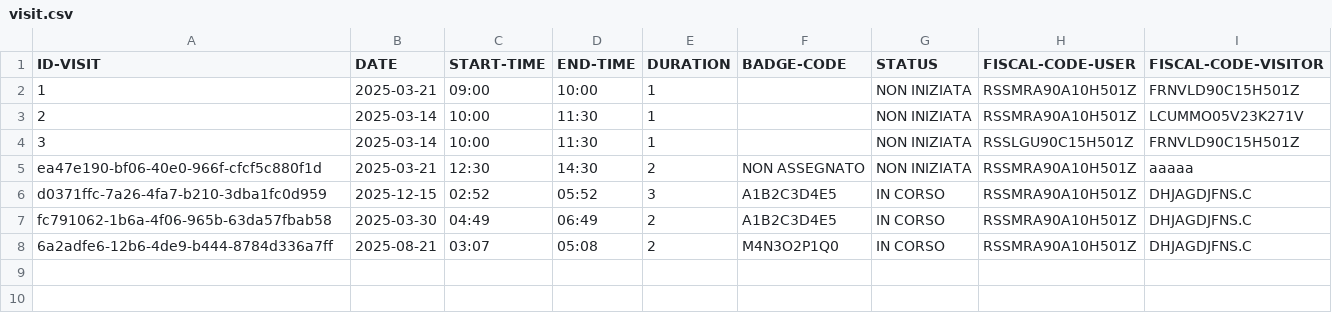
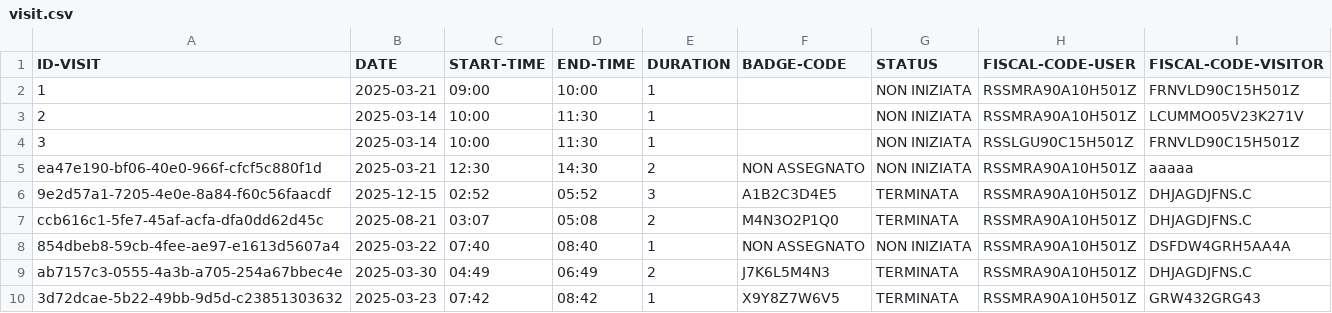
Before and after one commit to giuliazecchetin/Gruppo02-PW1-ITSIncom, a CSV file: src/main/resources/data/visit.csv, drawn as a sheet.

```diff
--- a/src/main/resources/data/visit.csv
+++ b/src/main/resources/data/visit.csv
@@ -5,4 +5,6 @@ ID-VISIT, DATE, START-TIME, END-TIME, DURATION, BADGE-CODE, STATUS, FISCAL-CODE-
 ea47e190-bf06-40e0-966f-cfcf5c880f1d, 2025-03-21, 12:30, 14:30, 2, NON ASSEGNATO, NON INIZIATA, RSSMRA90A10H501Z, aaaaa
-d0371ffc-7a26-4fa7-b210-3dba1fc0d959, 2025-12-15,          02:52,          05:52, 3, A1B2C3D4E5, IN CORSO,          RSSMRA90A10H501Z,          DHJAGDJFNS.C
-fc791062-1b6a-4f06-965b-63da57fbab58, 2025-03-30,    04:49,    06:49, 2, A1B2C3D4E5, IN CORSO,    RSSMRA90A10H501Z,    DHJAGDJFNS.C
-6a2adfe6-12b6-4de9-b444-8784d336a7ff, 2025-08-21,     03:07,     05:08, 2, M4N3O2P1Q0, IN CORSO,     RSSMRA90A10H501Z,     DHJAGDJFNS.C
+9e2d57a1-7205-4e0e-8a84-f60c56faacdf, 2025-12-15,           02:52,           05:52, 3,  A1B2C3D4E5, TERMINATA,           RSSMRA90A10H501Z,           DHJAGDJFNS.C
+ccb616c1-5fe7-45af-acfa-dfa0dd62d45c, 2025-08-21,      03:07,      05:08, 2,  M4N3O2P1Q0, TERMINATA,      RSSMRA90A10H501Z,      DHJAGDJFNS.C
+854dbeb8-59cb-4fee-ae97-e1613d5607a4, 2025-03-22, 07:40, 08:40, 1, NON ASSEGNATO, NON INIZIATA, RSSMRA90A10H501Z, DSFDW4GRH5AA4A
+ab7157c3-0555-4a3b-a705-254a67bbec4e, 2025-03-30,      04:49,      06:49, 2,  J7K6L5M4N3, TERMINATA,      RSSMRA90A10H501Z,      DHJAGDJFNS.C
+3d72dcae-5b22-49bb-9d5d-c23851303632, 2025-03-23,    07:42,    08:42, 1,  X9Y8Z7W6V5, TERMINATA,    RSSMRA90A10H501Z,    GRW432GRG43
```
Also changed, not shown: src/main/resources/data/visitorData.csv, 5 other files.
